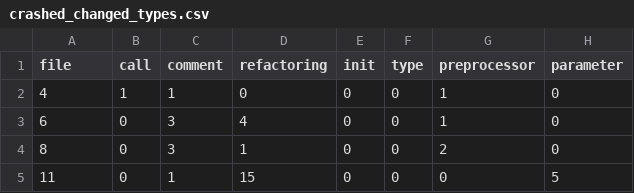
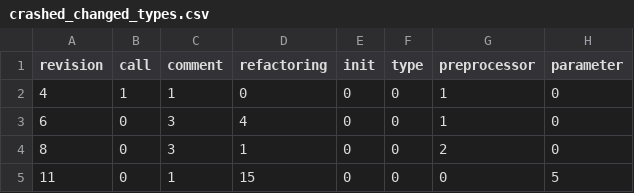
Before and after one commit to swatlab/crash-inducing, a CSV file: code_metrics/changed_types/crashed_changed_types.csv, drawn as a sheet; only a part is shown; the diff names each change by its address in the sheet, - before the commit and + after, or states it on an @@ line.

```diff
--- a/code_metrics/changed_types/crashed_changed_types.csv
+++ b/code_metrics/changed_types/crashed_changed_types.csv
-A1: file
+A1: revision
```
Also changed, not shown: code_metrics/changed_types/crashed_changed_entropy.csv, 4 other files.
